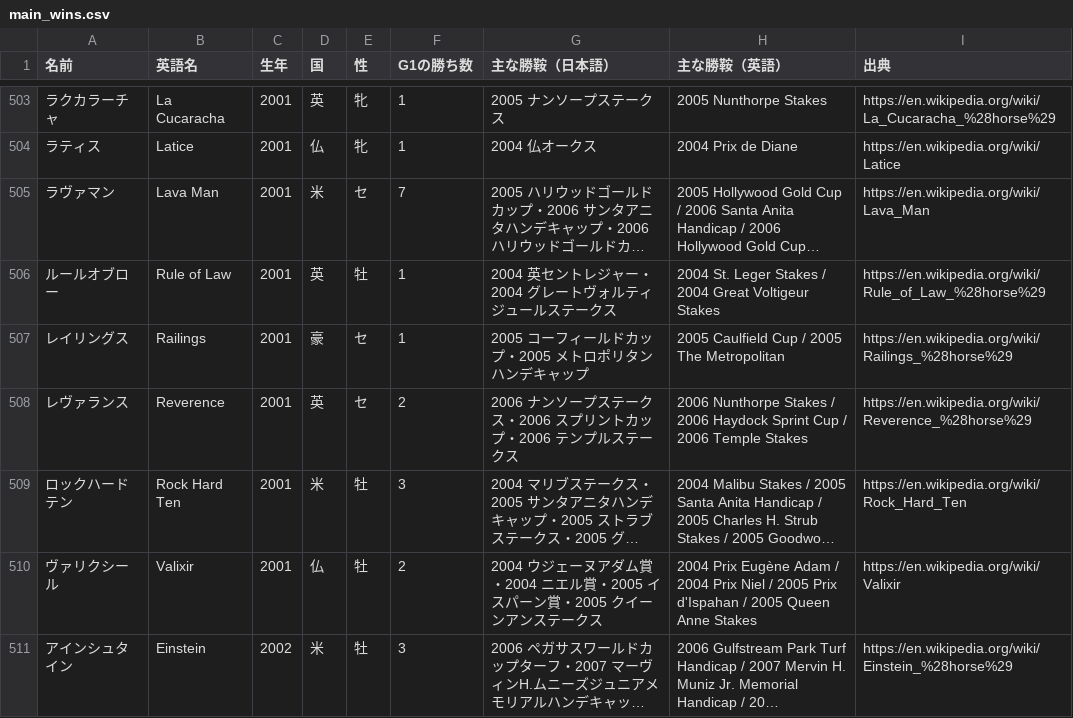
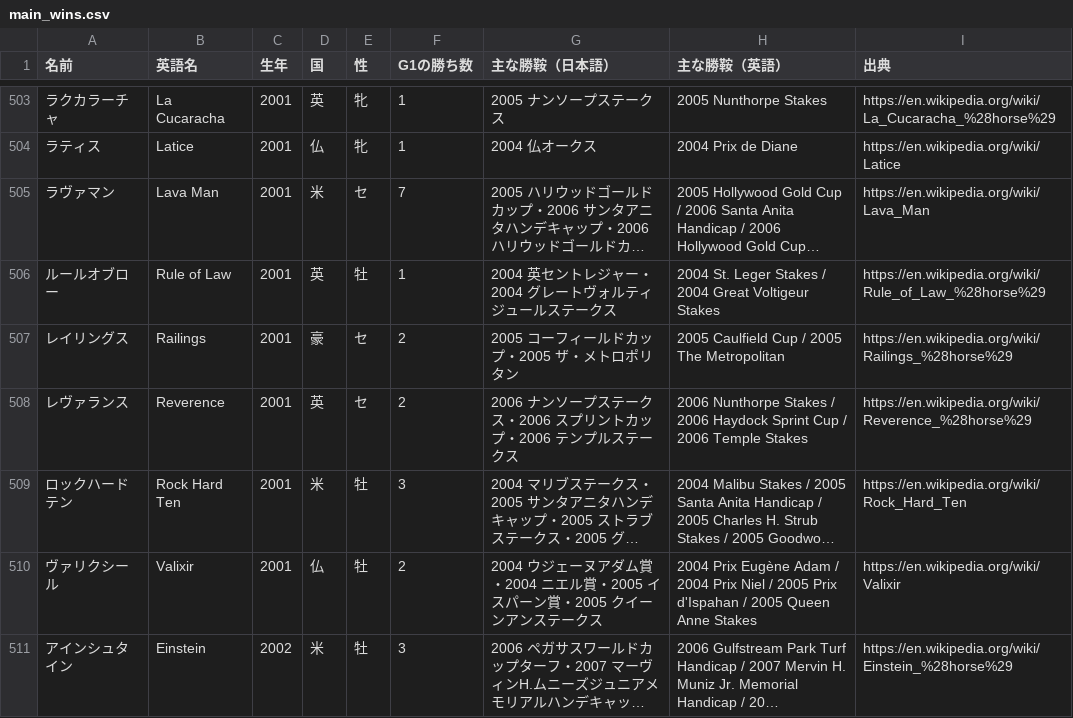
Before and after one commit to nakaba9696/Horse-Simulation, a CSV file: docs/review/main_wins.csv, drawn as a sheet; only a part is shown, gaps mark what is left out; long unchanged cells end in ….

```diff
--- a/docs/review/main_wins.csv
+++ b/docs/review/main_wins.csv
@@ -506,3 +506,3 @@
 ルールオブロー,Rule of Law,2001,英,牡,1,2004 英セントレジャー・2004 グレートヴォルティジュールステークス,2004 St. Leger Stakes / 2004 Great Voltigeur Stakes,https://en.wikipedia.org/wiki/Rule_of_Law_%28horse%29
-レイリングス,Railings,2001,豪,セ,1,2005 コーフィールドカップ・2005 メトロポリタンハンデキャップ,2005 Caulfield Cup / 2005 The Metropolitan,https://en.wikipedia.org/wiki/Railings_%28horse%29
+レイリングス,Railings,2001,豪,セ,2,2005 コーフィールドカップ・2005 ザ・メトロポリタン,2005 Caulfield Cup / 2005 The Metropolitan,https://en.wikipedia.org/wiki/Railings_%28horse%29
 レヴァランス,Reverence,2001,英,セ,2,2006 ナンソープステークス・2006 スプリントカップ・2006 テンプルステークス,2006 Nunthorpe Stakes / 2006 Haydock Sprint Cup / 2006 Temple Stakes,https://en.wikipedia.org/wiki/Reverence_%28horse%29
```
Also changed, not shown: 4 other files.
